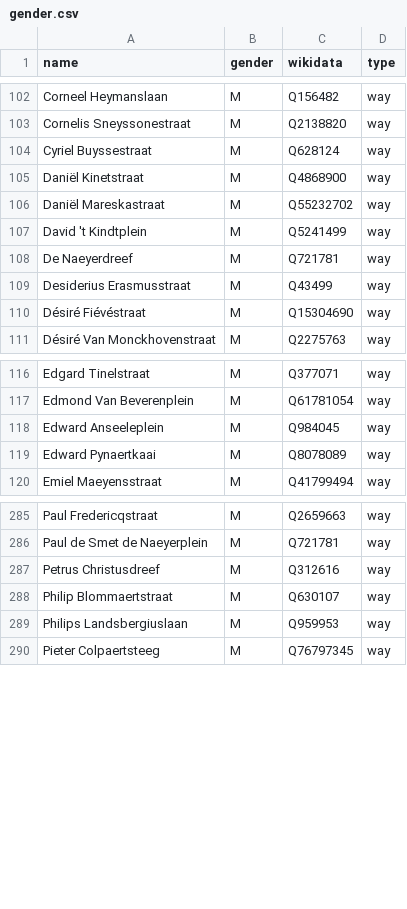
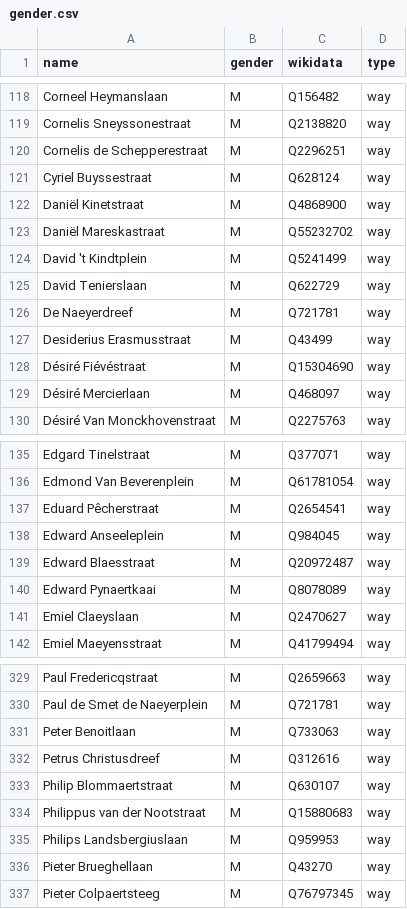
Before and after one commit to EqualStreetNames/equalstreetnames-gent, a CSV file: data/gender.csv, drawn as a sheet; only a part is shown, gaps mark what is left out; the diff covers the shown part only; the diff names each change by its address in the sheet, - before the commit and + after, or states it on an @@ line.

```diff
--- a/data/gender.csv
+++ b/data/gender.csv
+row 120: Cornelis de Schepperestraat | M | Q2296251 | way
+row 125: David Tenierslaan | M | Q622729 | way
+row 129: Désiré Mercierlaan | M | Q468097 | way
+row 137: Eduard Pêcherstraat | M | Q2654541 | way
+row 139: Edward Blaesstraat | M | Q20972487 | way
+row 141: Emiel Claeyslaan | M | Q2470627 | way
+row 331: Peter Benoitlaan | M | Q733063 | way
+row 334: Philippus van der Nootstraat | M | Q15880683 | way
+row 336: Pieter Brueghellaan | M | Q43270 | way
```
Also changed, not shown: 41 added rows elsewhere in this file, data/other.csv, 3 other files.
